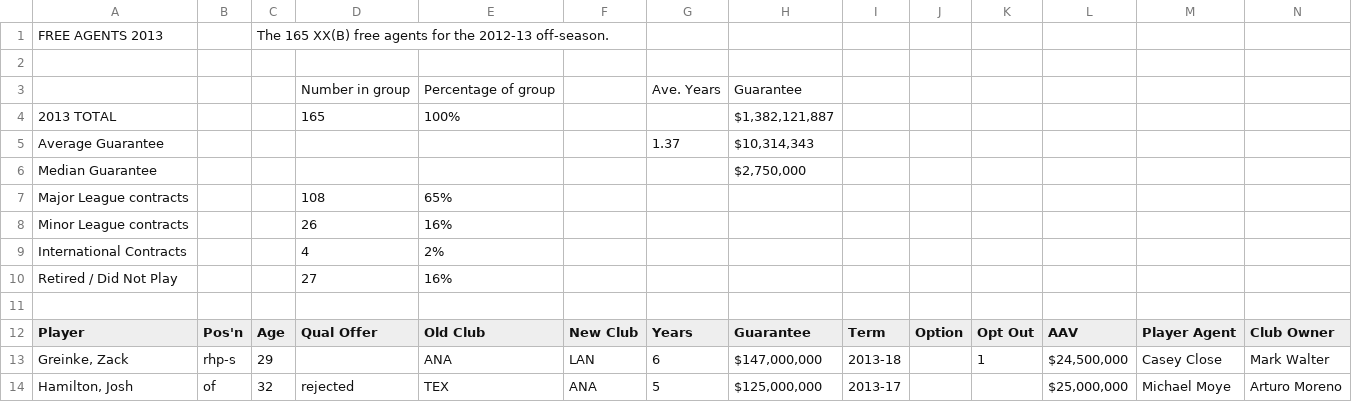
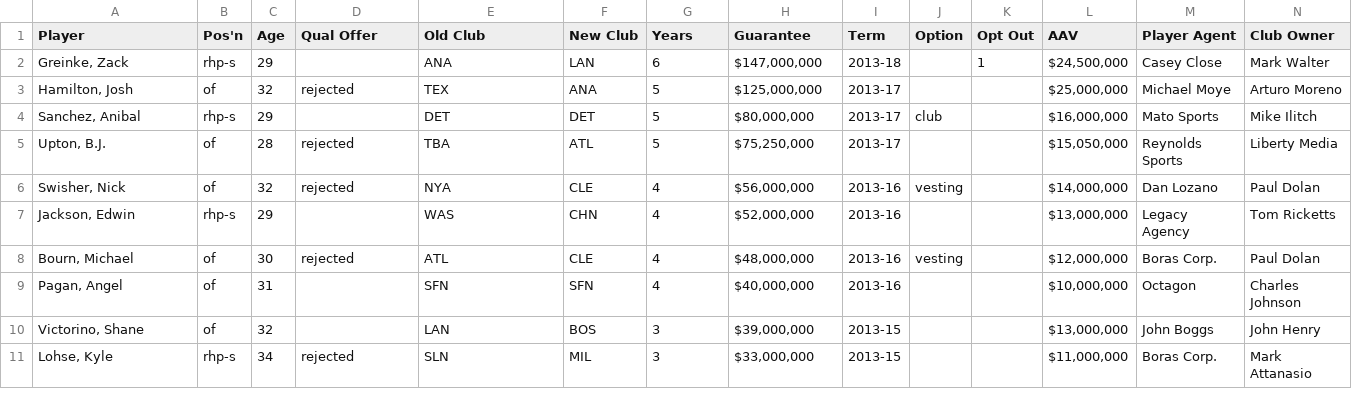
Before and after one commit to leo3friedman/baseball-salary-prediction, a CSV file: data/MLB-Free Agency 1991-2022.xls - 2013.csv, drawn as a sheet; only a part is shown; the shorter side is filled out with more unchanged rows; rows hold the shown columns only; the diff names each change by its address in the sheet, - before the commit and + after, or states it on an @@ line.

Commit message:
Update MLB-Free Agency 1991-2022.xls - 2013.csv

```diff
--- a/data/MLB-Free Agency 1991-2022.xls - 2013.csv
+++ b/data/MLB-Free Agency 1991-2022.xls - 2013.csv
-row 1: FREE AGENTS 2013 |  | The 165 XX(B) free agents for the 2012-13 off-season.
-row 2: (empty)
-row 3:  |  |  | Number in group | Percentage of group |  | Ave. Years | Guarantee
-row 4: 2013 TOTAL |  |  | 165 | 100% |  |  | $1,382,121,887
-row 5: Average Guarantee |  |  |  |  |  | 1.37 | $10,314,343
-row 6: Median Guarantee |  |  |  |  |  |  | $2,750,000
-row 7: Major League contracts |  |  | 108 | 65%
-row 8: Minor League contracts |  |  | 26 | 16%
-row 9: International Contracts |  |  | 4 | 2%
-row 10: Retired / Did Not Play |  |  | 27 | 16%
-row 11: (empty)
```
